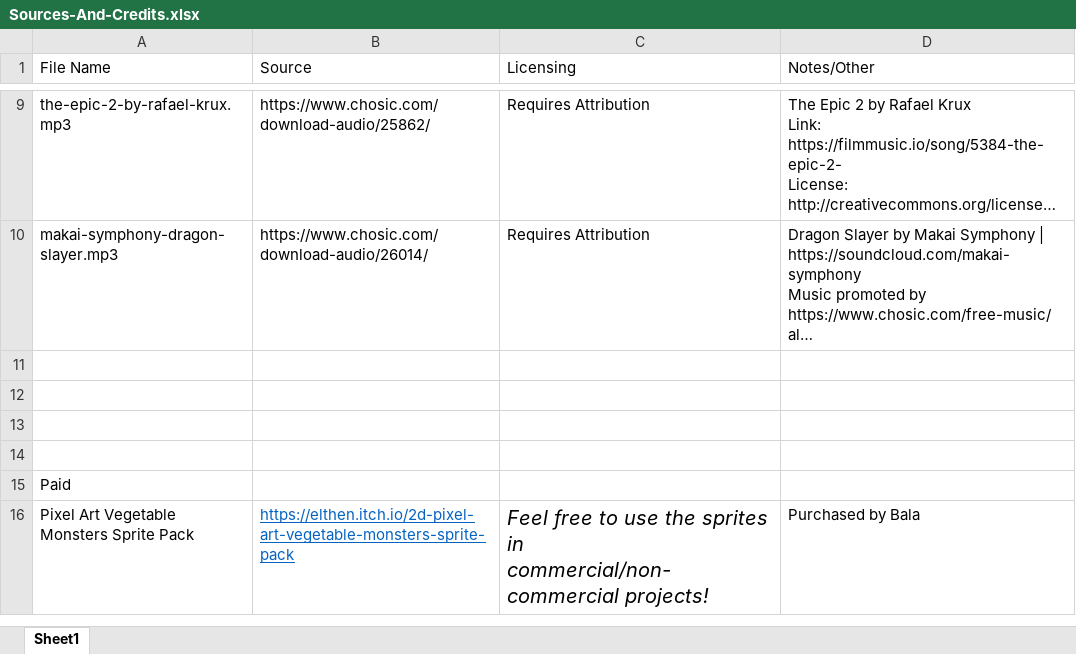
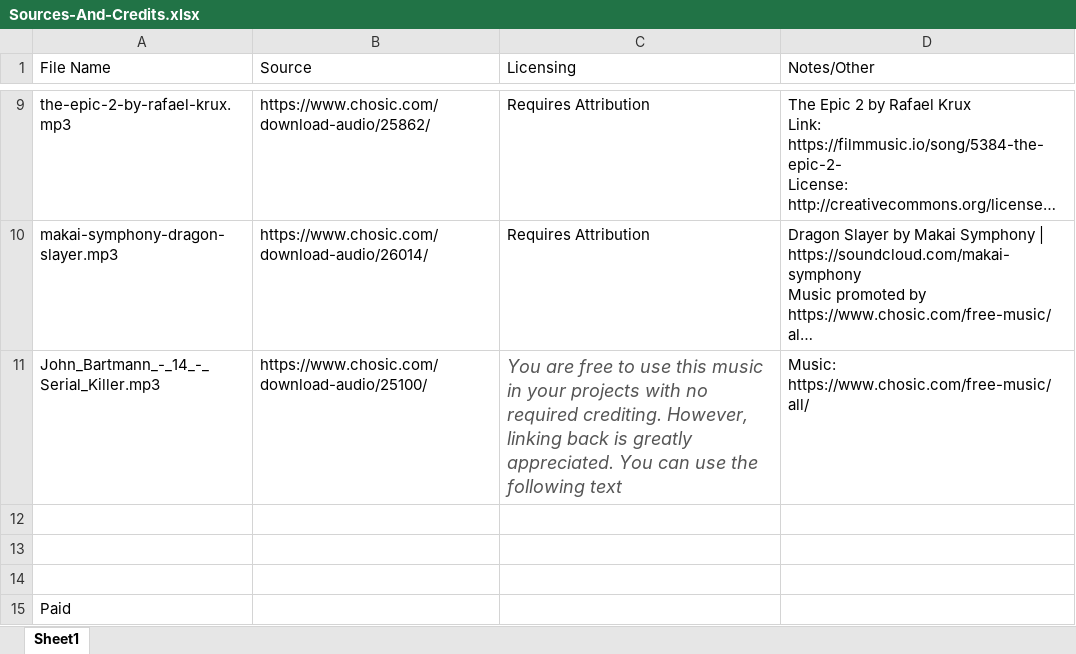
Before and after one commit to syedisamhashmi/CSE-4392-CSE-5392-Game-Project, an Excel workbook: Sources-And-Credits.xlsx, sheet Sheet1, drawn as a sheet; only a part is shown, gaps mark what is left out; the shorter side is filled out with more unchanged rows; long unchanged cells end in …; values as stored, in another font and other column widths than the file's, no borders; the diff names each change by its address in the sheet, - before the commit and + after, or states it on an @@ line.

Commit message:
feat: Added intro scene, renamed levels, updated tests, added music to scene

```diff
--- a/Sources-And-Credits.xlsx (sheet Sheet1)
+++ b/Sources-And-Credits.xlsx (sheet Sheet1)
-row 11: (empty)
+row 11: John_Bartmann_-_14_-_Serial_Killer.mp3 | https://www.chosic.com/download-audio/25100/ | You are free to use this music in your projects with no required crediting. However, linking back is greatly appreciated. You can use the following text | Music: https://www.chosic.com/free-music/all/
```
Also changed, not shown: 12 other files.
